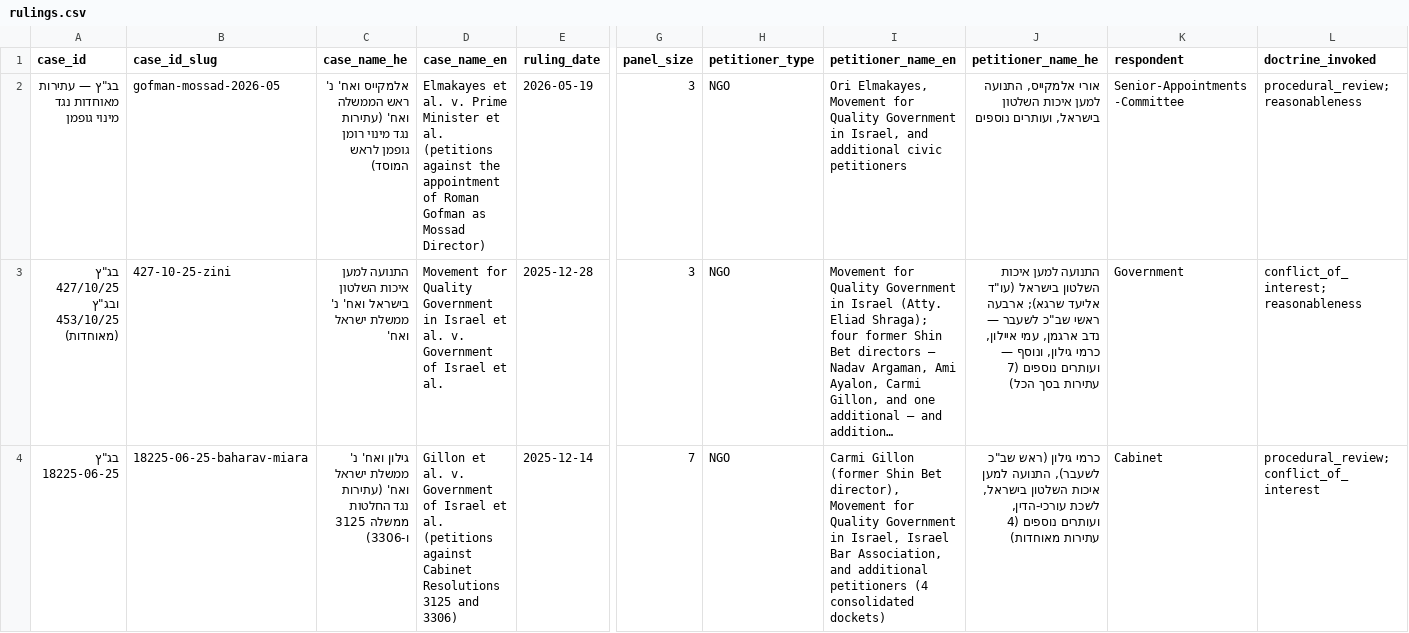
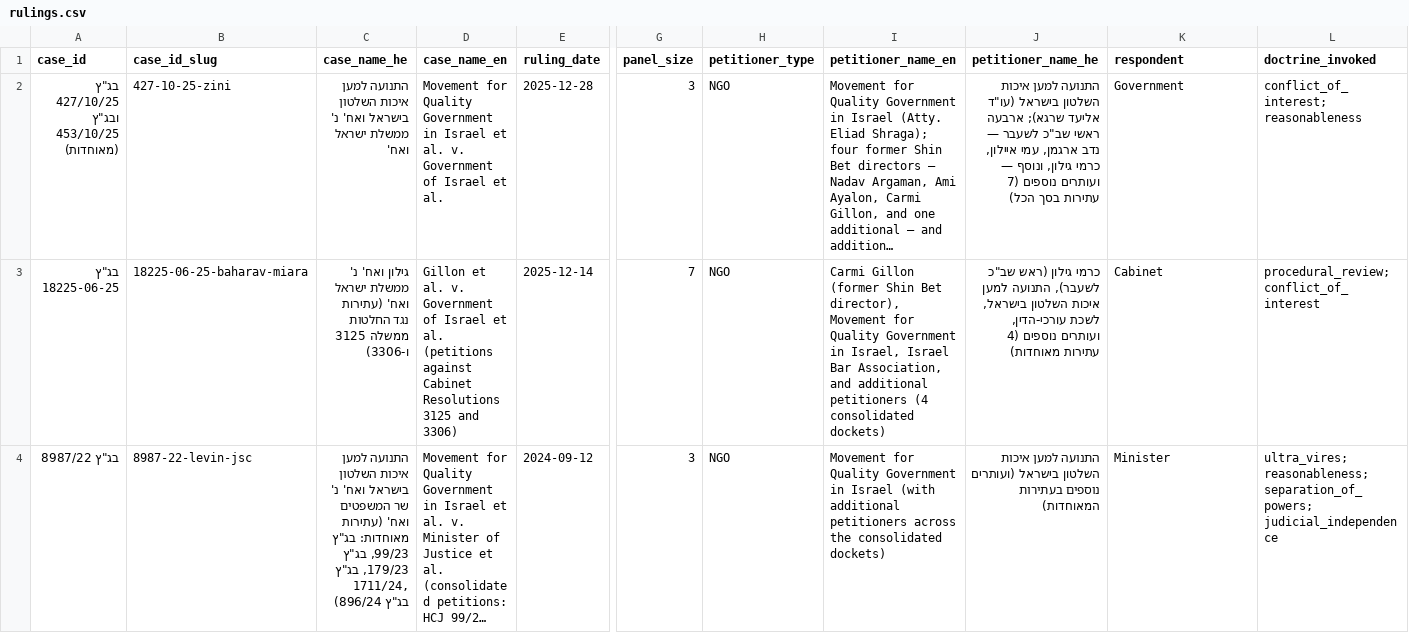
Before and after one commit to EleazarBenSimon/bakshi-and-bitton, a CSV file: site/_data/rulings.csv, drawn as a sheet; only a part is shown, gaps mark what is left out; the shorter side is filled out with more unchanged rows; long unchanged cells end in …; rows hold the shown columns only; the diff names each change by its address in the sheet, - before the commit and + after, or states it on an @@ line.

Commit message:
Remove Gofman/Mossad: an interim order, not a final ruling
The May 2026 Gofman/Mossad item (docket בג"ץ 23426-04-26) was an interim
order (החלטה) remanding to the appointments committee — NOT a final judgment
(פסק דין), which the project's methodology requires for inclusion. The case is
still pending; no final ruling exists. Remove it until a final judgment issues.

Removed: the ruling JSON, its prerendered page, the curve annotation, and all
references in the pattern doc, the essay, and Zini's notes. Documentary core:
21 -> 20. The pattern doc's counts were recomputed (14 -> 13 selected cases);
this also corrected several pre-existing miscounts that Gofman's removal
exposed (Party row 3->2, Individual row, the post-2022 MQG share). The drift
guard in validate.py confirms no dangling references remain.

```diff
--- a/site/_data/rulings.csv
+++ b/site/_data/rulings.csv
-row 2: בג"ץ — עתירות מאוחדות נגד מינוי גופמן | gofman-mossad-2026-05 | אלמקייס ואח' נ' ראש הממשלה ואח' (עתירות נגד מינוי רומן גופמן לראש המוסד) | Elmakayes et al. v. Prime Minister et al. (petitions against the appointment of Roman Gofman as Mossad Director) | 2026-05-19 | 3 | NGO | Ori Elmakayes, Movement for Quality Government in Israel, and additional civic petitioners | אורי אלמקייס, התנועה למען איכות השלטון בישראל, ועותרים נוספים | Senior-Appointments-Committee | procedural_review; reasonableness
```
Also changed, not shown: 14 other files.
